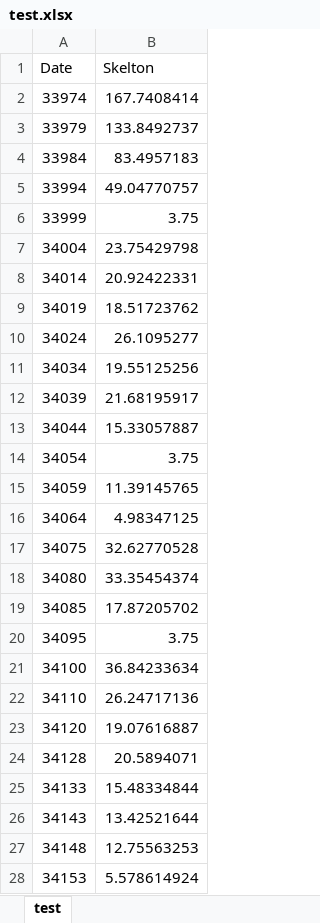
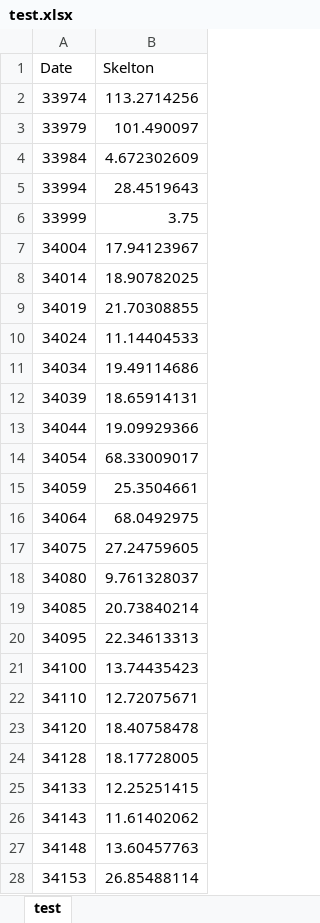
Before and after one commit to AlanWu888/ANN-implementation, an Excel workbook: test.xlsx, sheet test, drawn as a sheet; only a part is shown; values as stored, in another font and other column widths than the file's, no borders; the diff covers the shown part only; the diff names each change by its address in the sheet, - before the commit and + after, or states it on an @@ line.

```diff
--- a/test.xlsx (sheet test)
+++ b/test.xlsx (sheet test)
-B2 (Skelton): 167.7408414
+B2 (Skelton): 113.2714256
-B3 (Skelton): 133.8492737
+B3 (Skelton): 101.490097
-B4 (Skelton): 83.4957183
+B4 (Skelton): 4.672302609
-B5 (Skelton): 49.04770757
+B5 (Skelton): 28.4519643
-B7 (Skelton): 23.75429798
+B7 (Skelton): 17.94123967
-B8 (Skelton): 20.92422331
+B8 (Skelton): 18.90782025
-B9 (Skelton): 18.51723762
+B9 (Skelton): 21.70308855
-B10 (Skelton): 26.1095277
+B10 (Skelton): 11.14404533
-B11 (Skelton): 19.55125256
+B11 (Skelton): 19.49114686
-B12 (Skelton): 21.68195917
+B12 (Skelton): 18.65914131
-B13 (Skelton): 15.33057887
+B13 (Skelton): 19.09929366
-B14 (Skelton): 3.75
+B14 (Skelton): 68.33009017
-B15 (Skelton): 11.39145765
+B15 (Skelton): 25.3504661
-B16 (Skelton): 4.98347125
+B16 (Skelton): 68.0492975
-B17 (Skelton): 32.62770528
+B17 (Skelton): 27.24759605
-B18 (Skelton): 33.35454374
+B18 (Skelton): 9.761328037
-B19 (Skelton): 17.87205702
+B19 (Skelton): 20.73840214
-B20 (Skelton): 3.75
+B20 (Skelton): 22.34613313
-B21 (Skelton): 36.84233634
+B21 (Skelton): 13.74435423
-B22 (Skelton): 26.24717136
+B22 (Skelton): 12.72075671
-B23 (Skelton): 19.07616887
+B23 (Skelton): 18.40758478
-B24 (Skelton): 20.5894071
+B24 (Skelton): 18.17728005
-B25 (Skelton): 15.48334844
+B25 (Skelton): 12.25251415
-B26 (Skelton): 13.42521644
+B26 (Skelton): 11.61402062
-B27 (Skelton): 12.75563253
+B27 (Skelton): 13.60457763
-B28 (Skelton): 5.578614924
+B28 (Skelton): 26.85488114
```
Also changed, not shown: 179 edited cells elsewhere in this sheet, errors.xlsx, results.xlsx, 11 other files.
